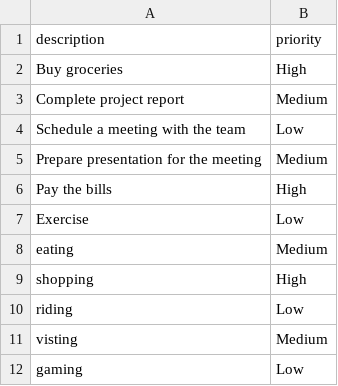
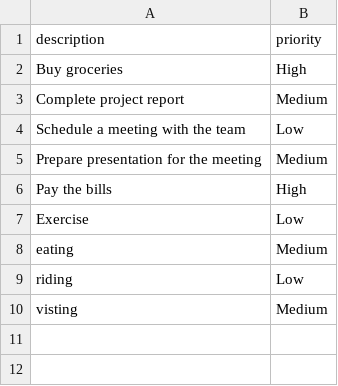
Before and after one commit to Abhinand-S-Rajesh/task-management-slashmark, a CSV file: tasks.csv, drawn as a sheet; the diff names each change by its address in the sheet, - before the commit and + after, or states it on an @@ line.

Commit message:
removing the task
after removing the task such as shopping and gaming. Finally listing the datas

```diff
--- a/tasks.csv
+++ b/tasks.csv
-row 9: shopping | High
-row 12: gaming | Low
```
Also changed, not shown: 2 other files.
